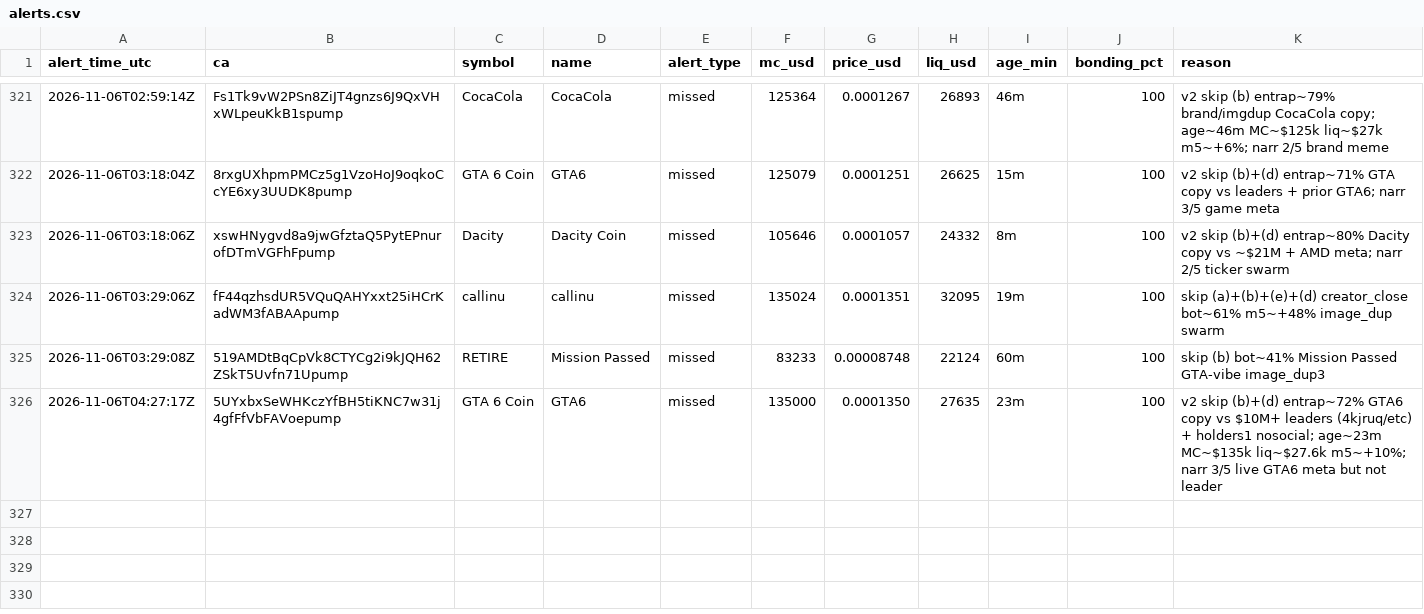
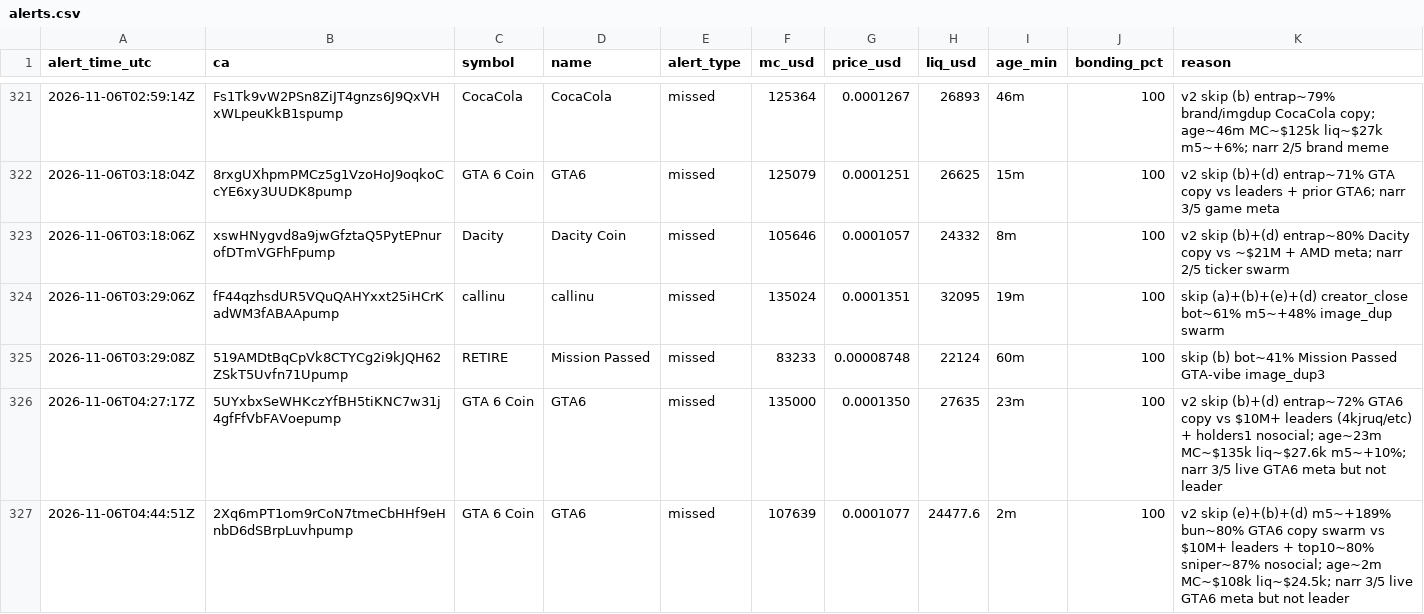
Before and after one commit to andreolf/memecoin-paper-tracker, a CSV file: data/alerts.csv, drawn as a sheet; only a part is shown, gaps mark what is left out; the diff names each change by its address in the sheet, - before the commit and + after, or states it on an @@ line.

Commit message:
alert: GTA 6 Coin

```diff
--- a/data/alerts.csv
+++ b/data/alerts.csv
+row 327: 2026-11-06T04:44:51Z | 2Xq6mPT1om9rCoN7tmeCbHHf9eHnbD6dSBrpLuvhpump | GTA 6 Coin | GTA6 | missed | 107639 | 0.0001077 | 24477.6 | 2m | 100 | v2 skip (e)+(b)+(d) m5~+189% bun~80% GTA6 copy swarm vs $10M+ leaders + top10~80% sniper~87% nosocial; age~2m MC~$108k liq~$24.5k; narr 3/5 live GTA6 meta but not leader
```
